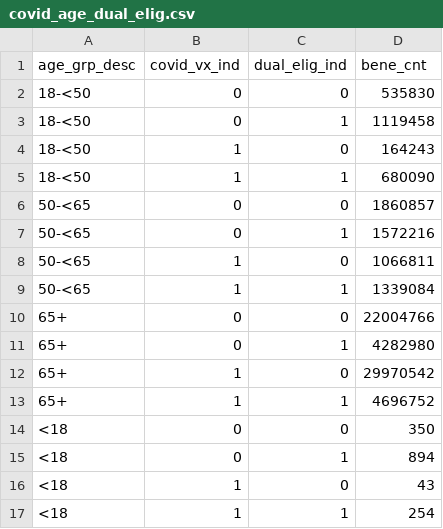
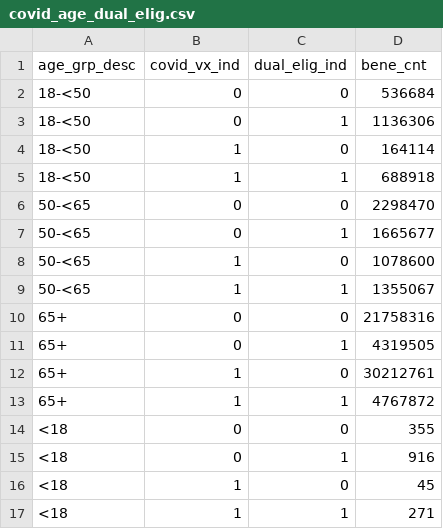
Before and after one commit to Custom-Data-Shop/public, a CSV file: covid/covid_age_dual_elig.csv, drawn as a sheet.

```diff
--- a/covid/covid_age_dual_elig.csv
+++ b/covid/covid_age_dual_elig.csv
@@ -1,17 +1,17 @@
 age_grp_desc,covid_vx_ind,dual_elig_ind,bene_cnt
-18-<50,0,0,535830
-18-<50,0,1,1119458
-18-<50,1,0,164243
-18-<50,1,1,680090
-50-<65,0,0,1860857
-50-<65,0,1,1572216
-50-<65,1,0,1066811
-50-<65,1,1,1339084
-65+,0,0,22004766
-65+,0,1,4282980
-65+,1,0,29970542
-65+,1,1,4696752
-<18,0,0,350
-<18,0,1,894
-<18,1,0,43
-<18,1,1,254
+18-<50,0,0,536684
+18-<50,0,1,1136306
+18-<50,1,0,164114
+18-<50,1,1,688918
+50-<65,0,0,2298470
+50-<65,0,1,1665677
+50-<65,1,0,1078600
+50-<65,1,1,1355067
+65+,0,0,21758316
+65+,0,1,4319505
+65+,1,0,30212761
+65+,1,1,4767872
+<18,0,0,355
+<18,0,1,916
+<18,1,0,45
+<18,1,1,271
```
Also changed, not shown: covid/all_covid_age_dual_elig_sex_race.csv.
